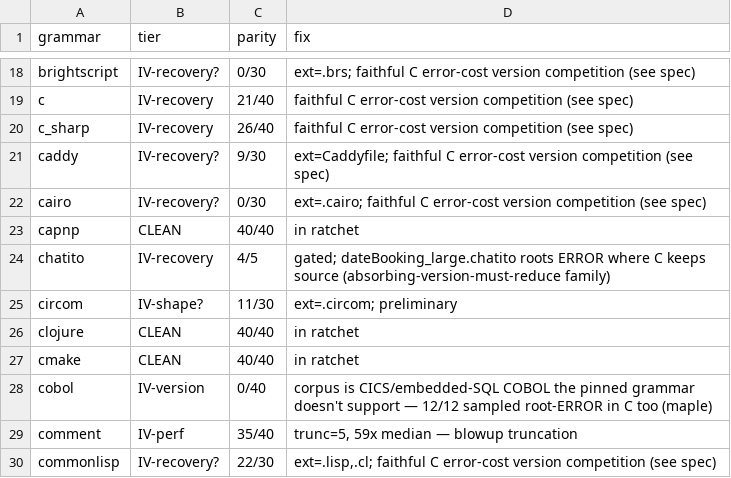
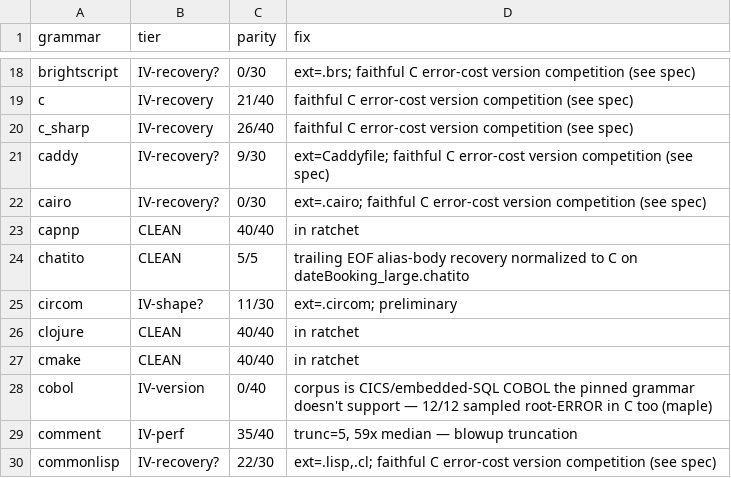
Before and after one commit to trakhimenok/gotreesitter, a TSV file: cgo_harness/tier_scan/tier_classification.tsv, drawn as a sheet; only a part is shown, gaps mark what is left out.

Commit message:
fix(compat): Fix Chatito trailing alias-body error normalization
- Introduce normalizeChatitoCompatibility to absorb trailing ERROR nodes on alias-body definitions into the preceding node at EOF.
- Dispatch the new normalizer in runLanguageResultCompatibility for the chatito grammar.
- Add unit test validating that trailing indented words after alias bodies are merged and error flags are cleared.
- Update tier scan data and reports to reflect chatito parity moving from Tier IV to Tier II (5/5 clean).

```diff
--- a/cgo_harness/tier_scan/tier_classification.tsv
+++ b/cgo_harness/tier_scan/tier_classification.tsv
@@ -23,3 +23,3 @@ cairo	IV-recovery?	0/30	ext=.cairo; faithful C error-cost version competition (s
 capnp	CLEAN	40/40	in ratchet
-chatito	IV-recovery	4/5	gated; dateBooking_large.chatito roots ERROR where C keeps source (absorbing-version-must-reduce family)
+chatito	CLEAN	5/5	trailing EOF alias-body recovery normalized to C on dateBooking_large.chatito
 circom	IV-shape?	11/30	ext=.circom; preliminary
```
Also changed, not shown: 7 other files.
